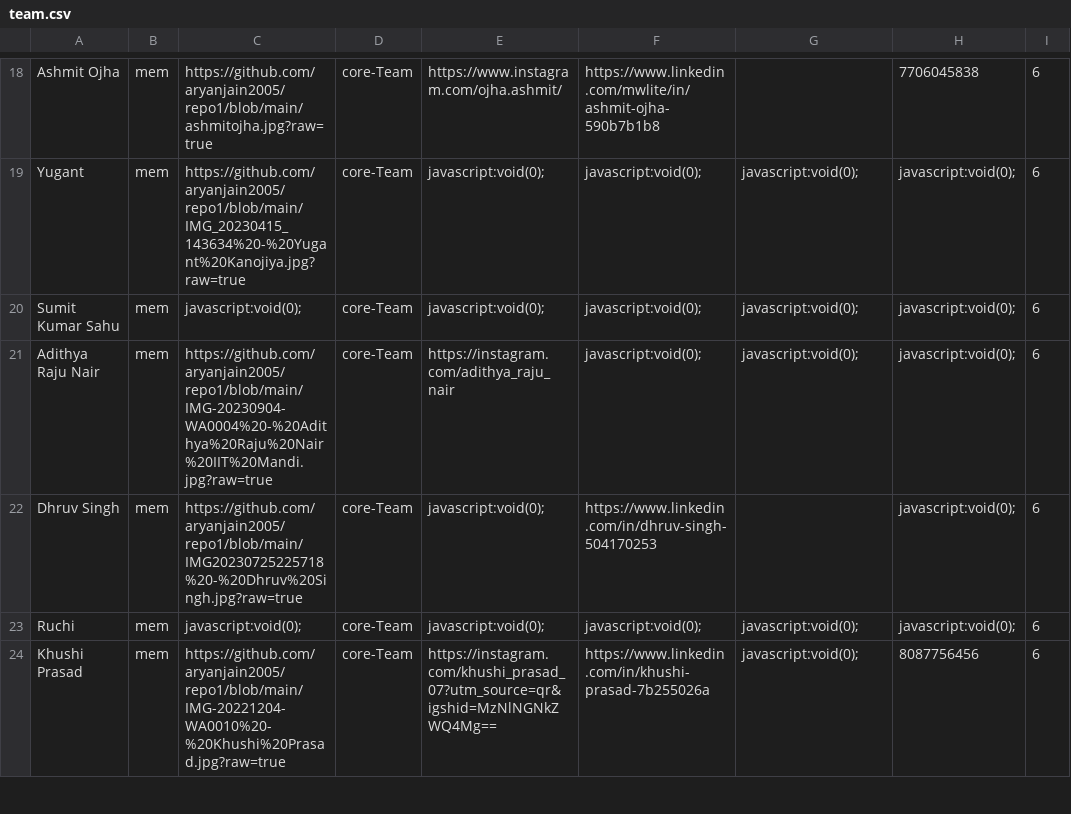
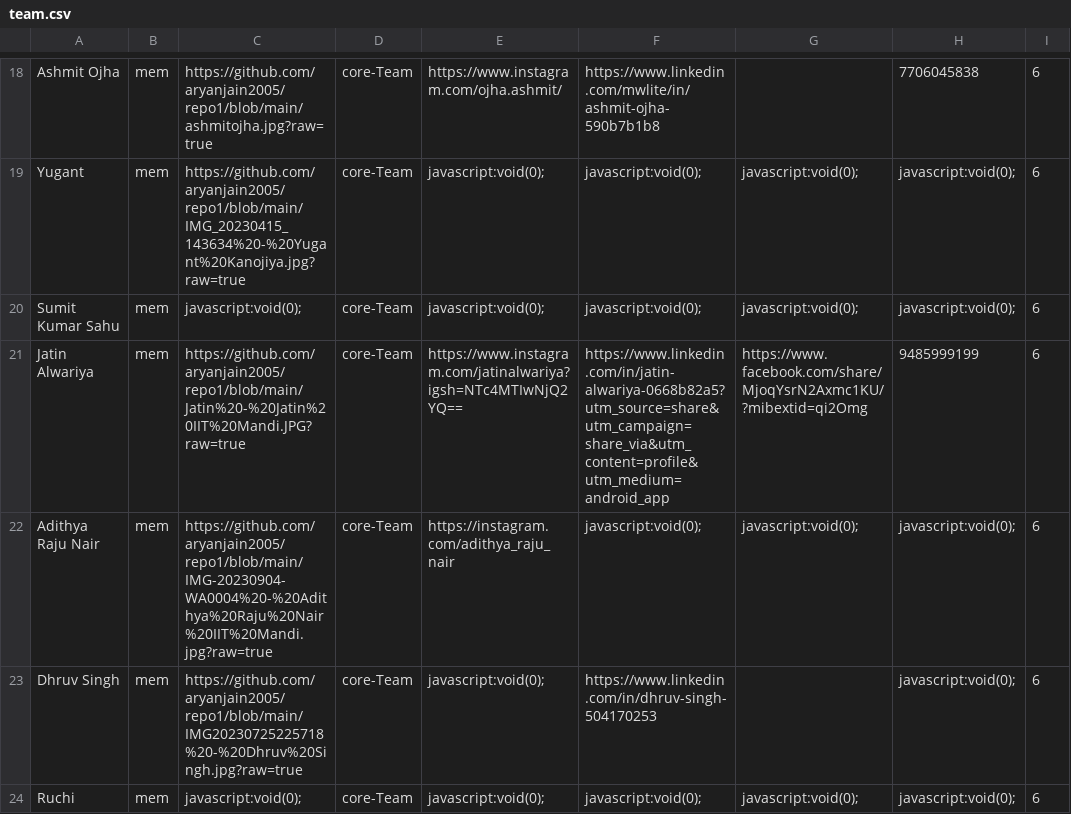
Before and after one commit to yantrikclub/yweb2k21, a CSV file: public/data/team/team.csv, drawn as a sheet; only a part is shown, gaps mark what is left out; the shorter side is filled out with more unchanged rows.

Commit message:
Jatin Alwariya details updated

```diff
--- a/public/data/team/team.csv
+++ b/public/data/team/team.csv
@@ -20,2 +20,3 @@ Yugant,mem,https://github.com/aryanjain2005/repo1/blob/main/IMG_20230415_143634%
 Sumit Kumar Sahu,mem,javascript:void(0);,core-Team,javascript:void(0);,javascript:void(0);,javascript:void(0);,javascript:void(0);,6
+Jatin Alwariya,mem,https://github.com/aryanjain2005/repo1/blob/main/Jatin%20-%20Jatin%20IIT%20Mandi.JPG?raw=true,core-Team,https://www.instagram.com/jatinalwariya?igsh=NTc4MTIwNjQ2YQ==,https://www.linkedin.com/in/jatin-alwariya-0668b82a5?utm_source=share&utm_campaign=share_via&utm_content=profile&utm_medium=android_app,https://www.facebook.com/share/MjoqYsrN2Axmc1KU/?mibextid=qi2Omg,9485999199,6
 Adithya Raju Nair,mem,https://github.com/aryanjain2005/repo1/blob/main/IMG-20230904-WA0004%20-%20Adithya%20Raju%20Nair%20IIT%20Mandi.jpg?raw=true,core-Team,https://instagram.com/adithya_raju_nair,javascript:void(0);,javascript:void(0);,javascript:void(0);,6
```
Also changed, not shown: 1 other file.
